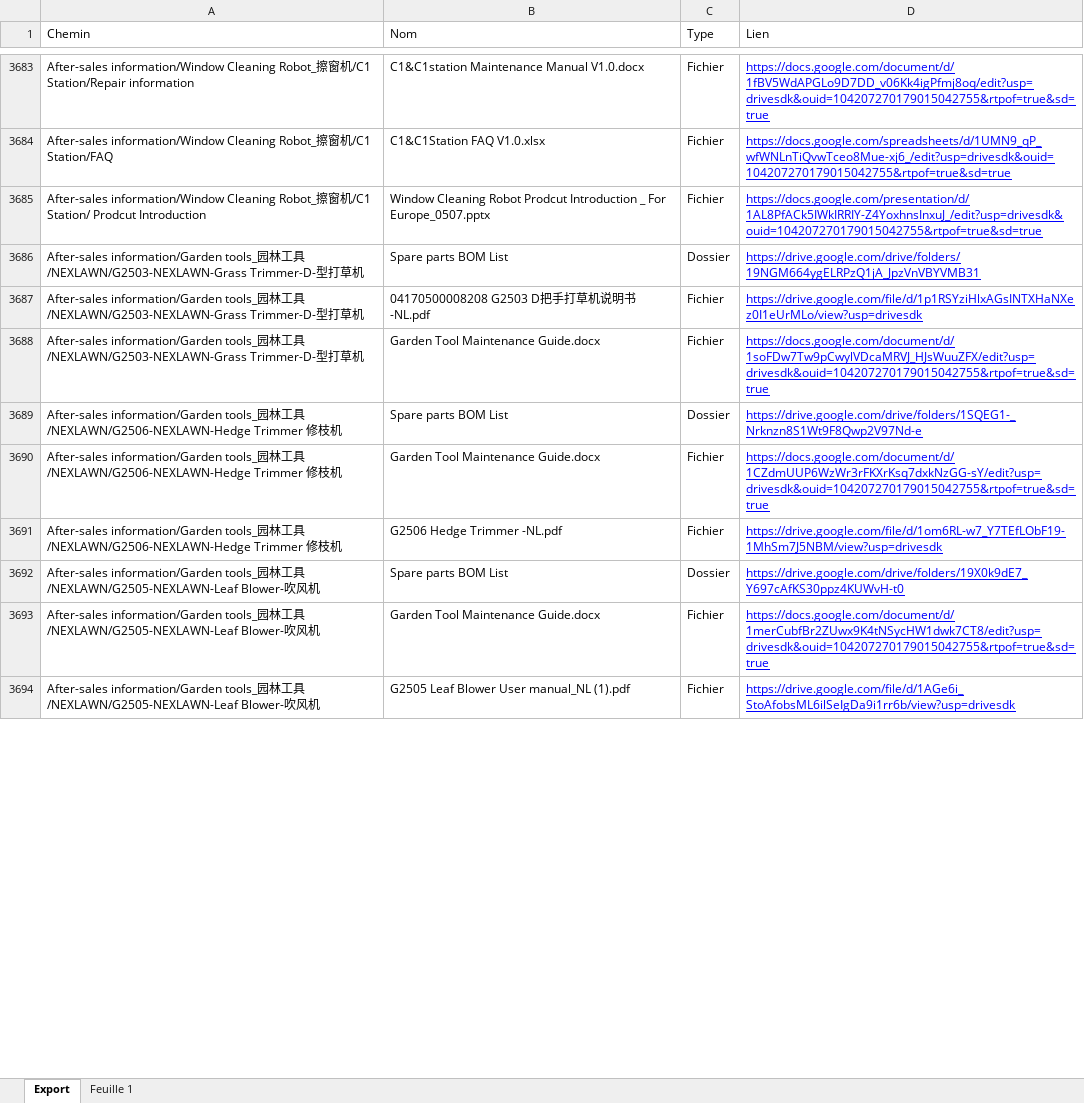
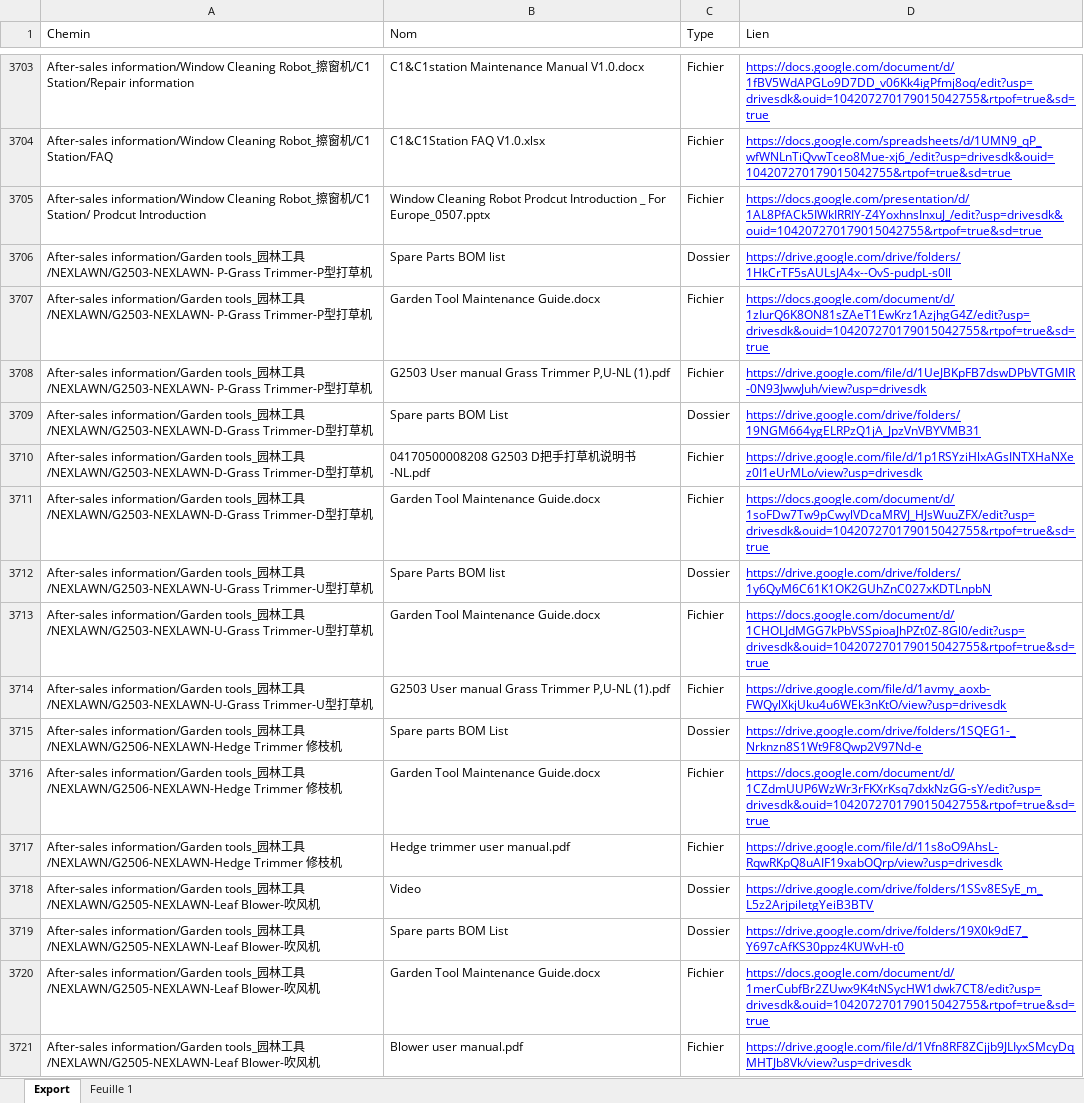
Before and after one commit to savvyfnacdarty/dreame-test, an Excel workbook: dreame_sav/Export_GEM_TV_Drive.xlsx, sheet Export, drawn as a sheet; only a part is shown, gaps mark what is left out; values as stored, in another font and other column widths than the file's, no borders; charts and pictures not drawn; addresses are those after the commit; the diff covers the shown part only; the diff names each change by its address in the sheet, - before the commit and + after, or states it on an @@ line.

Commit message:
Export_GEM_TV_Drive_16112026

```diff
--- a/dreame_sav/Export_GEM_TV_Drive.xlsx (sheet Export)
+++ b/dreame_sav/Export_GEM_TV_Drive.xlsx (sheet Export)
+row 3706: After-sales information/Garden tools_园林工具/NEXLAWN/G2503-NEXLAWN- P-Grass Trimmer-P型打草机 | Spare Parts BOM list | Dossier | https://drive.google.com/drive/folders/1HkCrTF5sAULsJA4x--OvS-pudpL-s0Il
+row 3707: After-sales information/Garden tools_园林工具/NEXLAWN/G2503-NEXLAWN- P-Grass Trimmer-P型打草机 | Garden Tool Maintenance Guide.docx | Fichier | https://docs.google.com/document/d/1zIurQ6K8ON81sZAeT1EwKrz1AzjhgG4Z/edit?usp=drivesdk&ouid=104207270179015042755&rtpof=true&sd=true
+row 3708: After-sales information/Garden tools_园林工具/NEXLAWN/G2503-NEXLAWN- P-Grass Trimmer-P型打草机 | G2503 User manual Grass Trimmer P,U-NL (1).pdf | Fichier | https://drive.google.com/file/d/1UeJBKpFB7dswDPbVTGMIR-0N93JwwJuh/view?usp=drivesdk
-A3709:A3711 (Chemin): …工具/NEXLAWN/G2503-NEXLAWN-Grass Trimmer-D-型打…
+A3709:A3711 (Chemin): …工具/NEXLAWN/G2503-NEXLAWN-D-Grass Trimmer-D型打…
+row 3712: After-sales information/Garden tools_园林工具/NEXLAWN/G2503-NEXLAWN-U-Grass Trimmer-U型打草机 | Spare Parts BOM list | Dossier | https://drive.google.com/drive/folders/1y6QyM6C61K1OK2GUhZnC027xKDTLnpbN
+row 3713: After-sales information/Garden tools_园林工具/NEXLAWN/G2503-NEXLAWN-U-Grass Trimmer-U型打草机 | Garden Tool Maintenance Guide.docx | Fichier | https://docs.google.com/document/d/1CHOLJdMGG7kPbVSSpioaJhPZt0Z-8Gl0/edit?usp=drivesdk&ouid=104207270179015042755&rtpof=true&sd=true
+row 3714: After-sales information/Garden tools_园林工具/NEXLAWN/G2503-NEXLAWN-U-Grass Trimmer-U型打草机 | G2503 User manual Grass Trimmer P,U-NL (1).pdf | Fichier | https://drive.google.com/file/d/1avmy_aoxb-FWQylXkjUku4u6WEk3nKtO/view?usp=drivesdk
-B3717 (Nom): G2506 Hedge Trimmer -NL.pdf
+B3717 (Nom): Hedge trimmer user manual.pdf
-D3717 (Lien): https://drive.google.com/file/d/1om6RL-w7_Y7TEfLObF19-1MhSm7J5NBM/view?usp=drivesdk
+D3717 (Lien): https://drive.google.com/file/d/11s8oO9AhsL-RqwRKpQ8uAIF19xabOQrp/view?usp=drivesdk
+row 3718: After-sales information/Garden tools_园林工具/NEXLAWN/G2505-NEXLAWN-Leaf Blower-吹风机 | Video | Dossier | https://drive.google.com/drive/folders/1SSv8ESyE_m_L5z2ArjpiIetgYeiB3BTV
-B3721 (Nom): G2505 Leaf Blower User manual_NL (1).pdf
+B3721 (Nom): Blower user manual.pdf
-D3721 (Lien): https://drive.google.com/file/d/1AGe6i_StoAfobsML6ilSeIgDa9i1rr6b/view?usp=drivesdk
+D3721 (Lien): https://drive.google.com/file/d/1Vfn8RF8ZCjjb9JLIyxSMcyDqMHTJb8Vk/view?usp=drivesdk
```
Also changed, not shown: 49 added rows, 21 removed rows, 14 moved rows and 50 edited cells elsewhere in this sheet.
